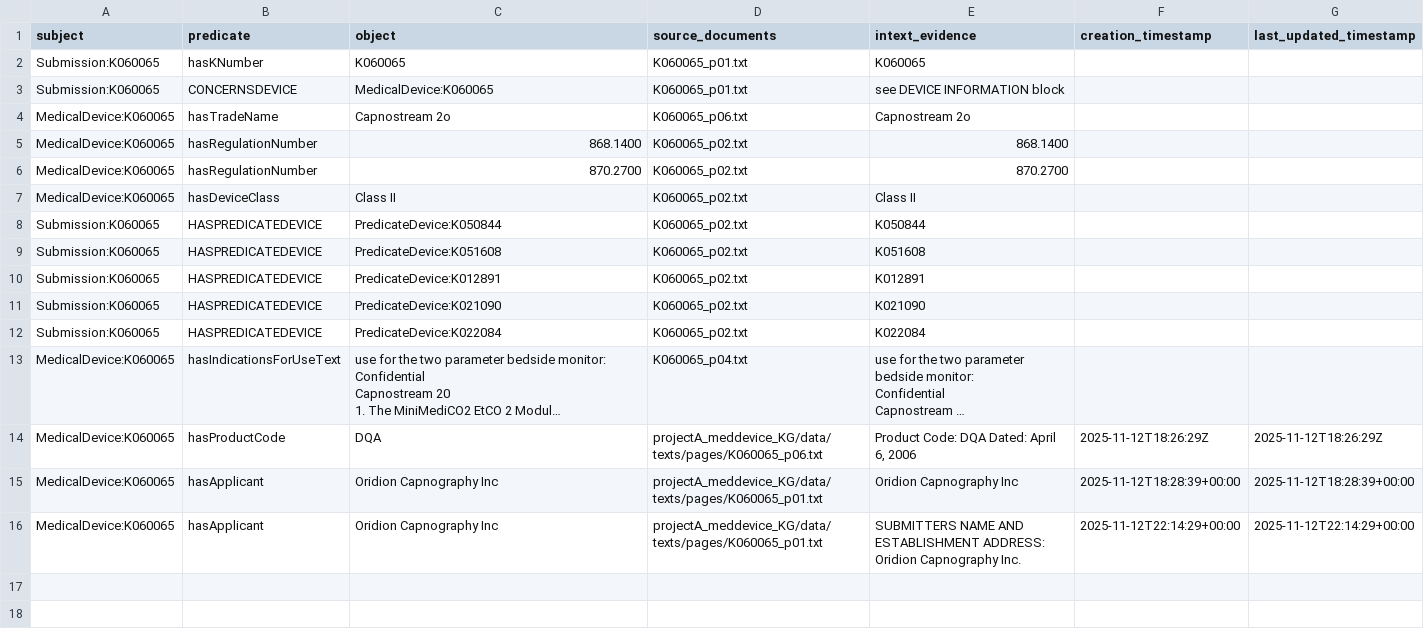
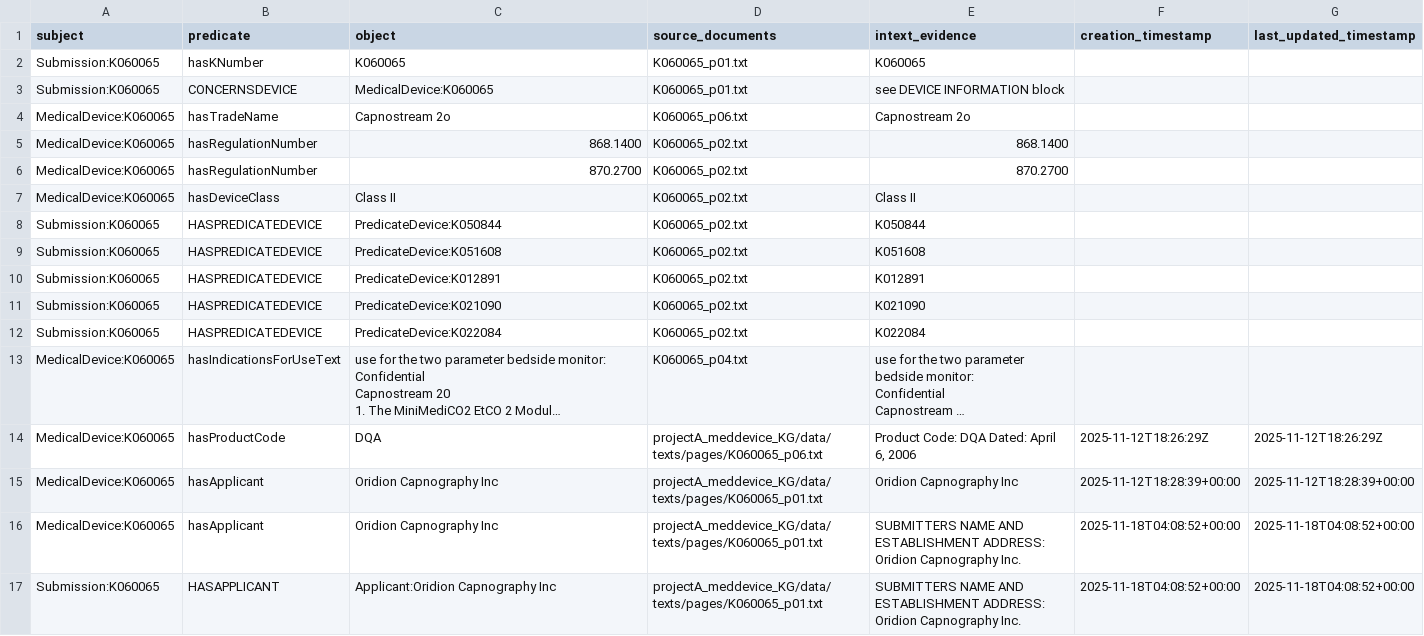
Before and after one commit to MedHive/ucb-datascience, a CSV file: projectA_meddevice_KG/data/triples/K060065_triples_enriched.csv, drawn as a sheet; long unchanged cells end in ….

```diff
--- a/projectA_meddevice_KG/data/triples/K060065_triples_enriched.csv
+++ b/projectA_meddevice_KG/data/triples/K060065_triples_enriched.csv
@@ -38,2 +38,3 @@ MedicalDevice:K060065,hasProductCode,DQA,projectA_meddevice_KG/data/texts/pages/
 MedicalDevice:K060065,hasApplicant,Oridion Capnography  Inc,projectA_meddevice_KG/data/texts/pages/K060065_p01.txt,Oridion Capnography  Inc,2025-11-12T18:28:39+00:00,2025-11-12T18:28:39+00:00
-MedicalDevice:K060065,hasApplicant,Oridion Capnography Inc,projectA_meddevice_KG/data/texts/pages/K060065_p01.txt,SUBMITTERS  NAME  AND  ESTABLISHMENT  ADDRESS:  Oridion Capnography  Inc.,2025-11-12T22:14:29+00:00,2025-11-12T22:14:29+00:00
+MedicalDevice:K060065,hasApplicant,Oridion Capnography Inc,projectA_meddevice_KG/data/texts/pages/K060065_p01.txt,SUBMITTERS  NAME  AND  ESTABLISHMENT  ADDRESS:  Oridion Capnography  Inc.,2025-11-18T04:08:52+00:00,2025-11-18T04:08:52+00:00
+Submission:K060065,HASAPPLICANT,Applicant:Oridion Capnography Inc,projectA_meddevice_KG/data/texts/pages/K060065_p01.txt,SUBMITTERS  NAME  AND  ESTABLISHMENT  ADDRESS:  Oridion Capnography  Inc.,2025-11-18T04:08:52+00:00,2025-11-18T04:08:52+00:00
```
Also changed, not shown: projectA_meddevice_KG/data/triples/K082268_triples_enriched.csv, projectA_meddevice_KG/data/triples/K094012_triples_enriched.csv, 2 other files.
